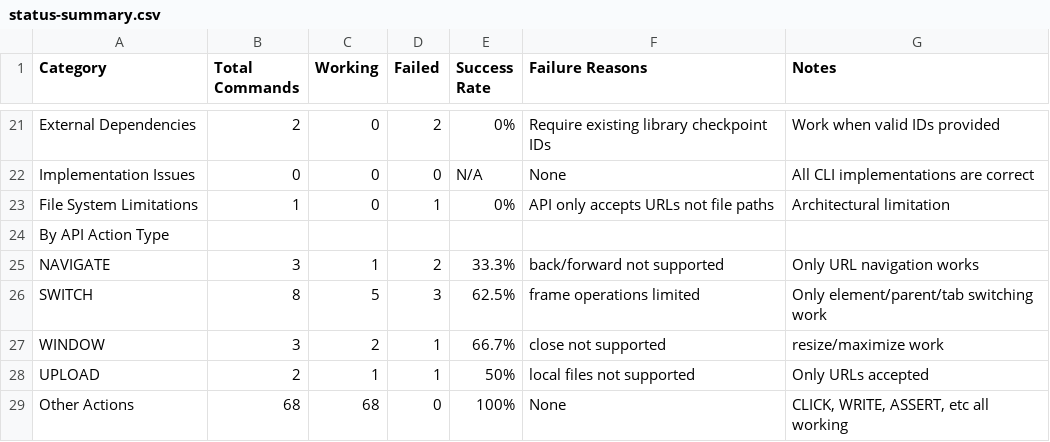
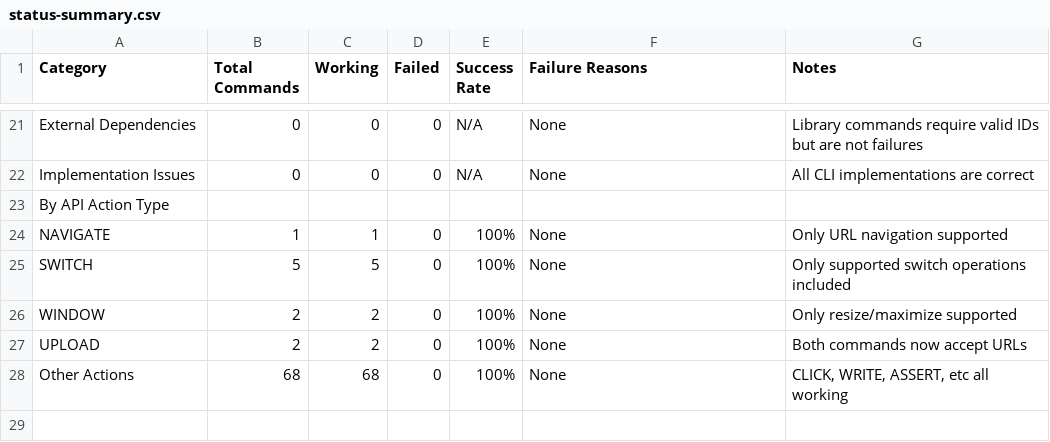
Before and after one commit to ILovetoCode2100/GENerator-GCP, a CSV file: status-summary.csv, drawn as a sheet; only a part is shown, gaps mark what is left out; removed rows and columns are numbered as before the commit, all else as after; the diff covers the shown part only; the diff names each change by its address in the sheet, - before the commit and + after, or states it on an @@ line.

```diff
--- a/status-summary.csv
+++ b/status-summary.csv
-B21 (Total Commands): 2
+B21 (Total Commands): 0
-D21 (Failed): 2
+D21 (Failed): 0
-E21 (Success Rate): 0%
+E21 (Success Rate): N/A
-F21 (Failure Reasons): Require existing library checkpoint IDs
+F21 (Failure Reasons): None
-G21 (Notes): Work when valid IDs provided
+G21 (Notes): Library commands require valid IDs but are not failures
-row 23: File System Limitations | 1 | 0 | 1 | 0% | API only accepts URLs not file paths | Architectural limitation
-B24 (Total Commands): 3
+B24 (Total Commands): 1
-D24 (Failed): 2
+D24 (Failed): 0
-E24 (Success Rate): 33.3%
+E24 (Success Rate): 100%
-F24 (Failure Reasons): back/forward not supported
+F24 (Failure Reasons): None
-G24 (Notes): Only URL navigation works
+G24 (Notes): Only URL navigation supported
-B25 (Total Commands): 8
+B25 (Total Commands): 5
-D25 (Failed): 3
+D25 (Failed): 0
-E25 (Success Rate): 62.5%
+E25 (Success Rate): 100%
-F25 (Failure Reasons): frame operations limited
+F25 (Failure Reasons): None
-G25 (Notes): Only element/parent/tab switching work
+G25 (Notes): Only supported switch operations included
-B26 (Total Commands): 3
+B26 (Total Commands): 2
-D26:D27 (Failed): 1
+D26:D27 (Failed): 0
-E26 (Success Rate): 66.7%
+E26 (Success Rate): 100%
-F26 (Failure Reasons): close not supported
+F26 (Failure Reasons): None
-G26 (Notes): resize/maximize work
+G26 (Notes): Only resize/maximize supported
-C27 (Working): 1
+C27 (Working): 2
-E27 (Success Rate): 50%
+E27 (Success Rate): 100%
-F27 (Failure Reasons): local files not supported
+F27 (Failure Reasons): None
-G27 (Notes): Only URLs accepted
+G27 (Notes): Both commands now accept URLs
```
Also changed, not shown: 31 edited cells elsewhere in this file, cli-commands-master.csv, navigate-commands-inventory.csv, 6 other files.
